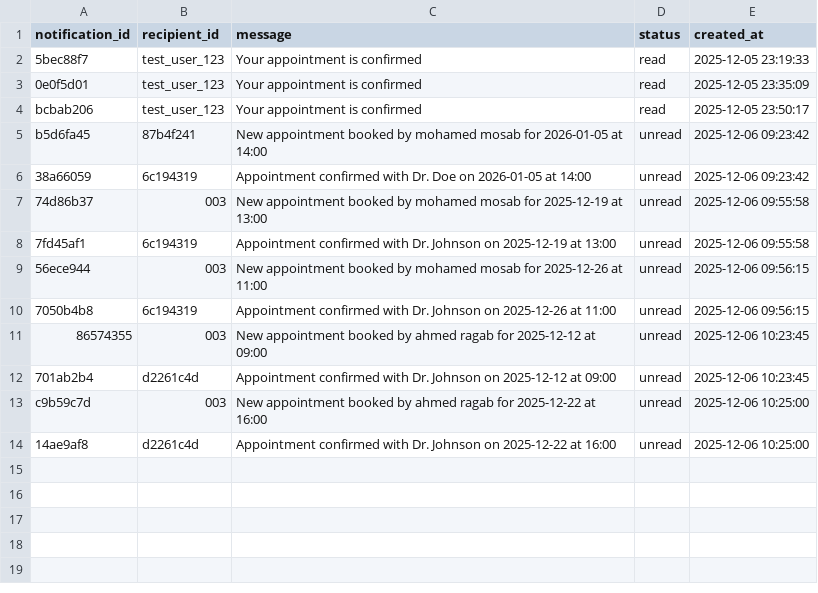
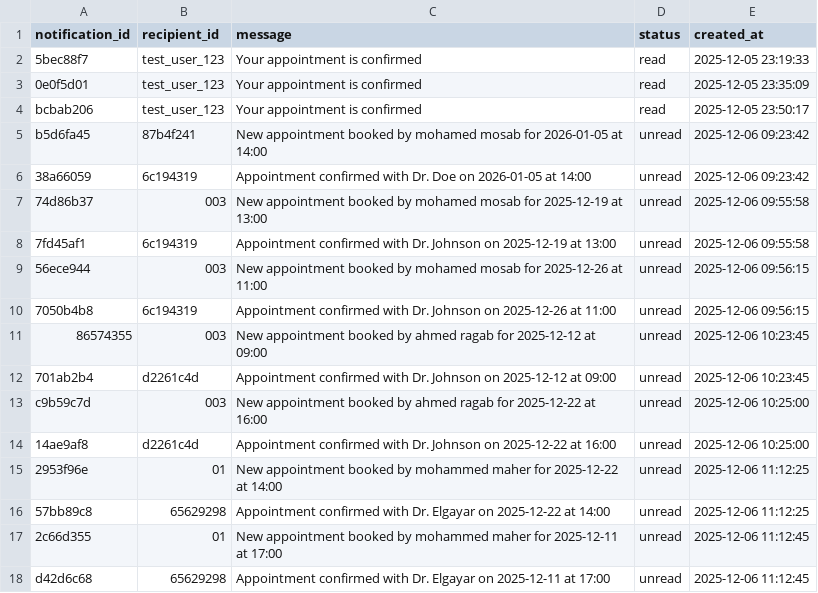
Before and after one commit to Abugabal-117/Clinexa, a CSV file: data/notifications.csv, drawn as a sheet.

```diff
--- a/data/notifications.csv
+++ b/data/notifications.csv
@@ -14 +14,5 @@ c9b59c7d,003,New appointment booked by ahmed ragab for 2025-12-22 at 16:00,unrea
 14ae9af8,d2261c4d,Appointment confirmed with Dr. Johnson on 2025-12-22 at 16:00,unread,2025-12-06 10:25:00
+2953f96e,01,New appointment booked by mohammed  maher for 2025-12-22 at 14:00,unread,2025-12-06 11:12:25
+57bb89c8,65629298,Appointment confirmed with Dr. Elgayar on 2025-12-22 at 14:00,unread,2025-12-06 11:12:25
+2c66d355,01,New appointment booked by mohammed  maher for 2025-12-11 at 17:00,unread,2025-12-06 11:12:45
+d42d6c68,65629298,Appointment confirmed with Dr. Elgayar on 2025-12-11 at 17:00,unread,2025-12-06 11:12:45
```
Also changed, not shown: data/appointments.csv, data/doctors.csv, 9 other files.
